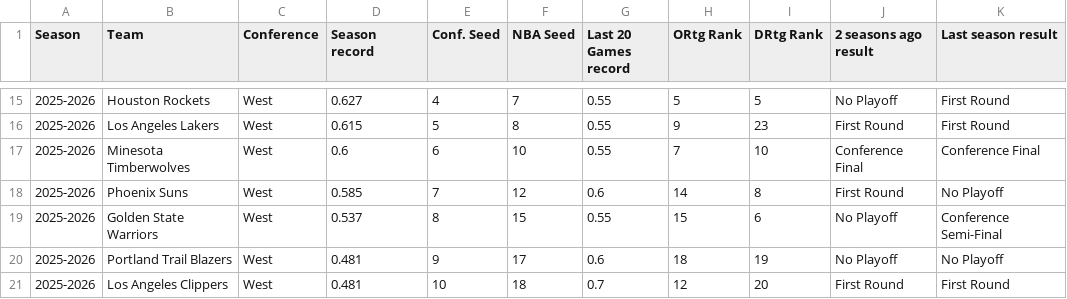
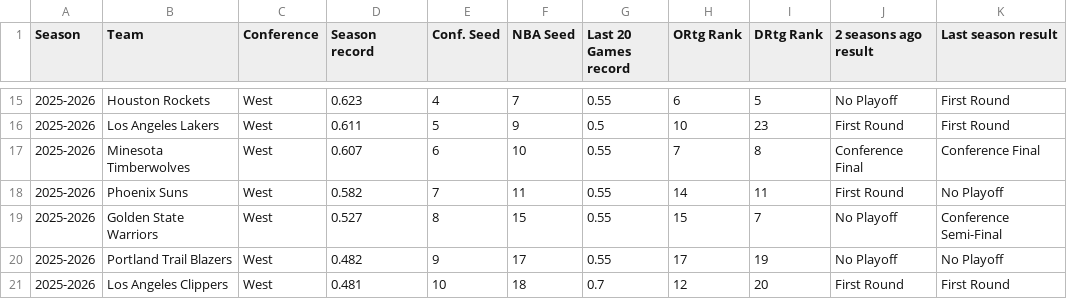
Before and after one commit to rscadrien/NBA_Playoff, a CSV file: Data/Current_NBA_Season.csv, drawn as a sheet; only a part is shown, gaps mark what is left out; the diff covers the shown part only.

```diff
--- a/Data/Current_NBA_Season.csv
+++ b/Data/Current_NBA_Season.csv
@@ -15,7 +15,7 @@
-2025-2026,Houston Rockets,West,0.627,4,7,0.55,5,5,No Playoff,First Round
-2025-2026,Los Angeles Lakers,West,0.615,5,8,0.55,9,23,First Round,First Round
-2025-2026,Minesota Timberwolves,West,0.6,6,10,0.55,7,10,Conference Final,Conference Final
-2025-2026,Phoenix Suns,West,0.585,7,12,0.6,14,8,First Round,No Playoff
-2025-2026,Golden State Warriors,West,0.537,8,15,0.55,15,6,No Playoff,Conference Semi-Final
-2025-2026,Portland Trail Blazers,West,0.481,9,17,0.6,18,19,No Playoff,No Playoff
+2025-2026,Houston Rockets,West,0.623,4,7,0.55,6,5,No Playoff,First Round
+2025-2026,Los Angeles Lakers,West,0.611,5,9,0.5,10,23,First Round,First Round
+2025-2026,Minesota Timberwolves,West,0.607,6,10,0.55,7,8,Conference Final,Conference Final
+2025-2026,Phoenix Suns,West,0.582,7,11,0.55,14,11,First Round,No Playoff
+2025-2026,Golden State Warriors,West,0.527,8,15,0.55,15,7,No Playoff,Conference Semi-Final
+2025-2026,Portland Trail Blazers,West,0.482,9,17,0.55,17,19,No Playoff,No Playoff
 2025-2026,Los Angeles Clippers,West,0.481,10,18,0.7,12,20,First Round,First Round
```
Also changed, not shown: 2 added rows, 2 removed rows and 27 edited cells elsewhere in this file.
